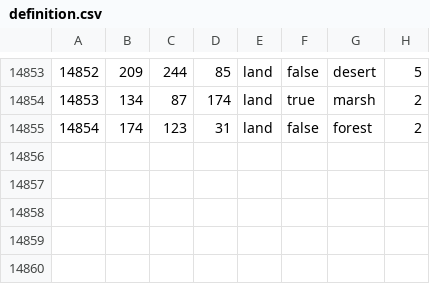
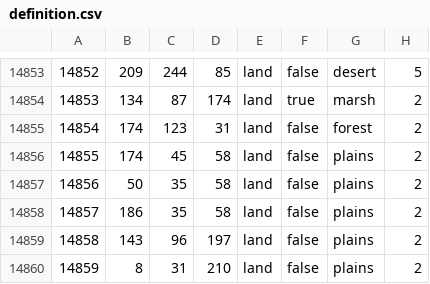
Before and after one commit to EoaNB-Team/EoaNB, a CSV file: map/definition.csv, drawn as a sheet; only a part is shown, gaps mark what is left out.

```diff
--- a/map/definition.csv
+++ b/map/definition.csv
@@ -14855 +14855,6 @@
 14854;174;123;31;land;false;forest;2
+14855;174;45;58;land;false;plains;2
+14856;50;35;58;land;false;plains;2
+14857;186;35;58;land;false;plains;2
+14858;143;96;197;land;false;plains;2
+14859;8;31;210;land;false;plains;2
```
Also changed, not shown: 13 other files.
